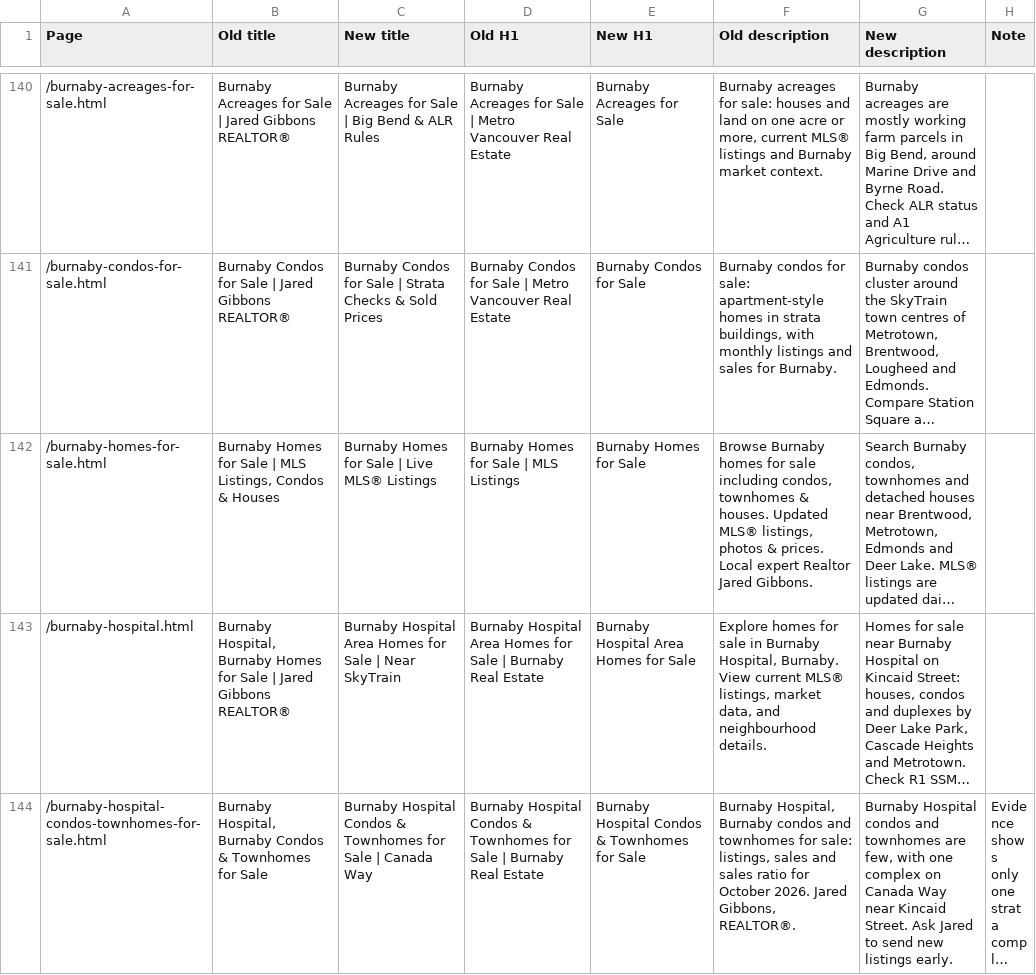
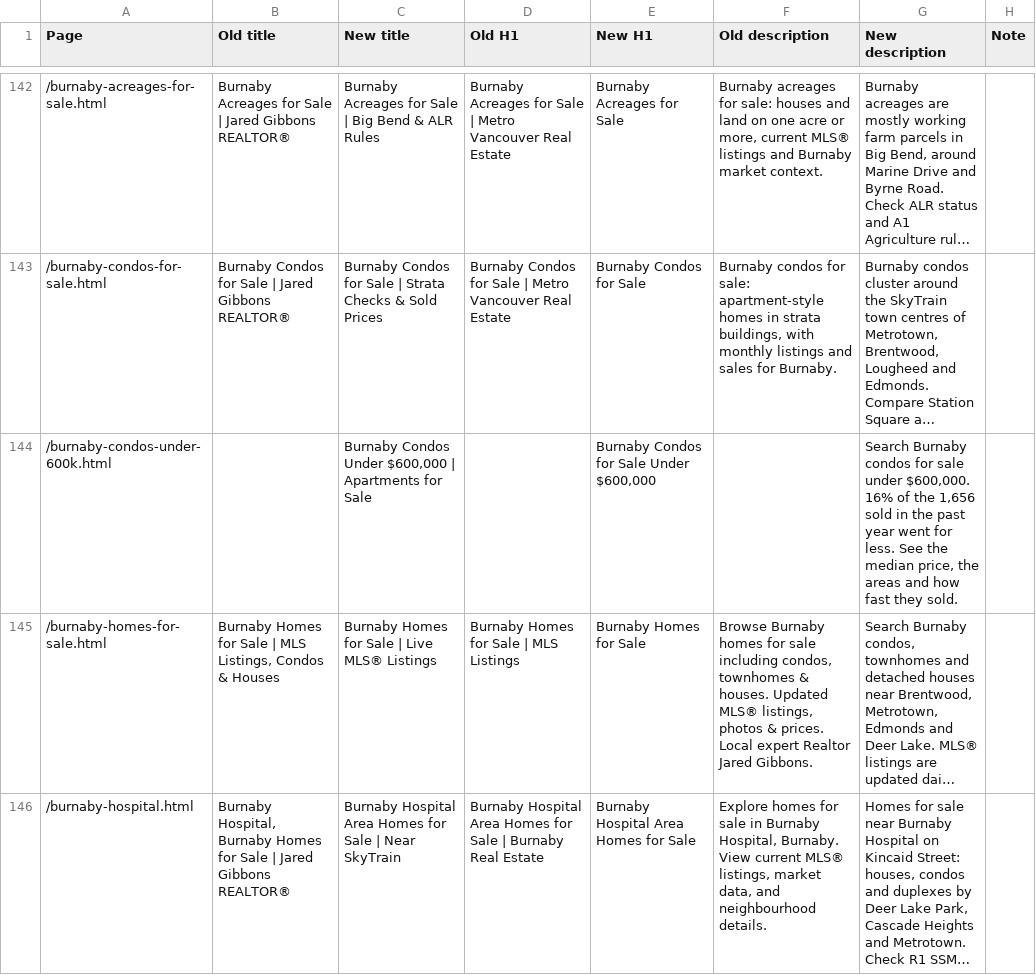
Before and after one commit to jaredgibbons-ai/jaredgibbons-ca, a CSV file: docs/review/seo/seo-before-after-2026-11-05.csv, drawn as a sheet; only a part is shown, gaps mark what is left out; the shorter side is filled out with more unchanged rows; long unchanged cells end in …; the diff covers the shown part only; the diff names each change by its address in the sheet, - before the commit and + after, or states it on an @@ line.

```diff
--- a/docs/review/seo/seo-before-after-2026-11-05.csv
+++ b/docs/review/seo/seo-before-after-2026-11-05.csv
+row 144: /burnaby-condos-under-600k.html |  | Burnaby Condos Under $600,000 | Apartments for Sale |  | Burnaby Condos for Sale Under $600,000 |  | Search Burnaby condos for sale under $600,000. 16% of the 1,656 sold in the past year went for less. See the median price, the areas and how fast they sold.
```
Also changed, not shown: 19 added rows elsewhere in this file, 42 other files.
